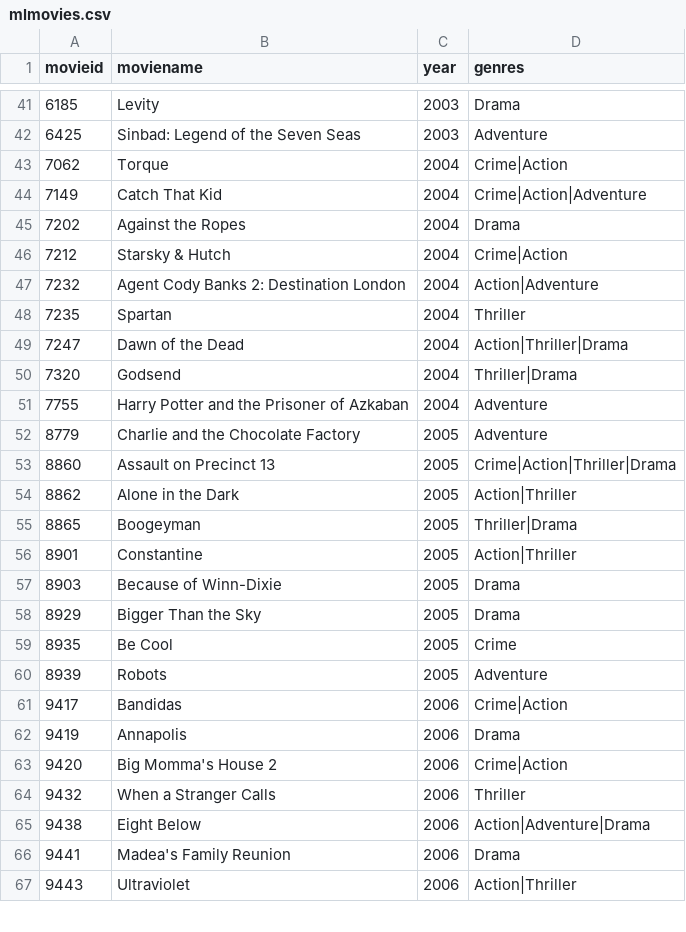
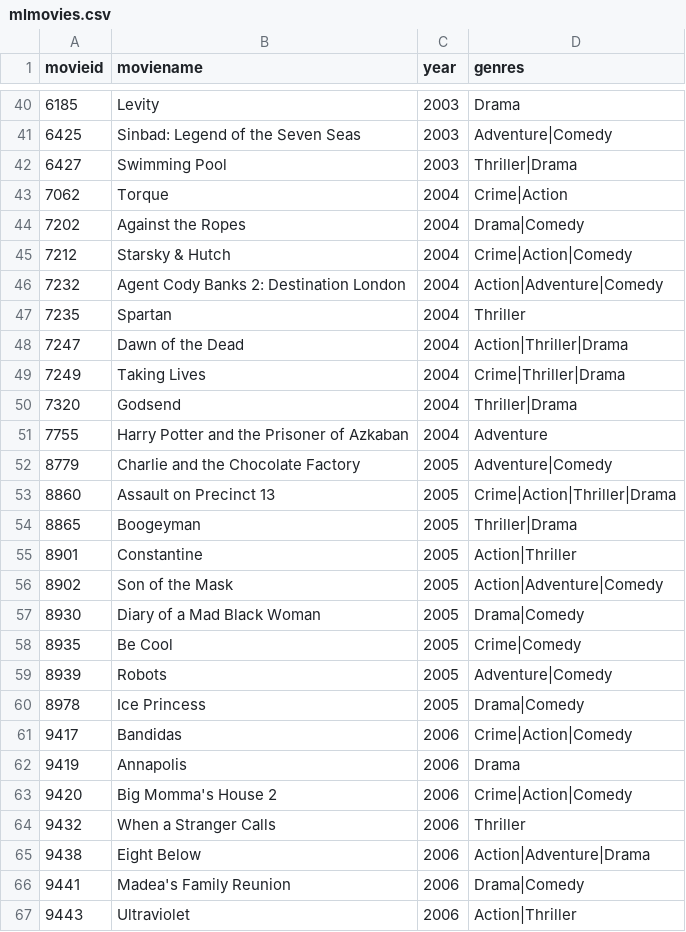
Before and after one commit to AdamGu0/Movie-Analysis, a CSV file: Phase-2_Task-3/Phase2_data/mlmovies.csv, drawn as a sheet; only a part is shown, gaps mark what is left out; the diff covers the shown part only.

```diff
--- a/Phase-2_Task-3/Phase2_data/mlmovies.csv
+++ b/Phase-2_Task-3/Phase2_data/mlmovies.csv
@@ -41,27 +40,28 @@ movieid,moviename,year,genres
 6185,Levity,2003,Drama
-6425,"Sinbad: Legend of the Seven Seas",2003,Adventure
+6425,"Sinbad: Legend of the Seven Seas",2003,Adventure|Comedy
+6427,"Swimming Pool",2003,Thriller|Drama
 7062,Torque,2004,Crime|Action
-7149,"Catch That Kid",2004,Crime|Action|Adventure
-7202,"Against the Ropes",2004,Drama
-7212,"Starsky & Hutch",2004,Crime|Action
-7232,"Agent Cody Banks 2: Destination London",2004,Action|Adventure
+7202,"Against the Ropes",2004,Drama|Comedy
+7212,"Starsky & Hutch",2004,Crime|Action|Comedy
+7232,"Agent Cody Banks 2: Destination London",2004,Action|Adventure|Comedy
 7235,Spartan,2004,Thriller
 7247,"Dawn of the Dead",2004,Action|Thriller|Drama
+7249,"Taking Lives",2004,Crime|Thriller|Drama
 7320,Godsend,2004,Thriller|Drama
 7755,"Harry Potter and the Prisoner of Azkaban",2004,Adventure
-8779,"Charlie and the Chocolate Factory",2005,Adventure
+8779,"Charlie and the Chocolate Factory",2005,Adventure|Comedy
 8860,"Assault on Precinct 13",2005,Crime|Action|Thriller|Drama
-8862,"Alone in the Dark",2005,Action|Thriller
 8865,Boogeyman,2005,Thriller|Drama
 8901,Constantine,2005,Action|Thriller
-8903,"Because of Winn-Dixie",2005,Drama
-8929,"Bigger Than the Sky",2005,Drama
-8935,"Be Cool",2005,Crime
-8939,Robots,2005,Adventure
-9417,Bandidas,2006,Crime|Action
+8902,"Son of the Mask",2005,Action|Adventure|Comedy
+8930,"Diary of a Mad Black Woman",2005,Drama|Comedy
+8935,"Be Cool",2005,Crime|Comedy
+8939,Robots,2005,Adventure|Comedy
+8978,"Ice Princess",2005,Drama|Comedy
+9417,Bandidas,2006,Crime|Action|Comedy
 9419,Annapolis,2006,Drama
-9420,"Big Momma's House 2",2006,Crime|Action
+9420,"Big Momma's House 2",2006,Crime|Action|Comedy
 9432,"When a Stranger Calls",2006,Thriller
 9438,"Eight Below",2006,Action|Adventure|Drama
-9441,"Madea's Family Reunion",2006,Drama
+9441,"Madea's Family Reunion",2006,Drama|Comedy
 9443,Ultraviolet,2006,Action|Thriller
```
Also changed, not shown: 8 added rows, 10 removed rows and 22 edited cells elsewhere in this file, Phase-2_Task-3/Outputs/Task-3-CoActor-CoActor-Matrix.csv, Phase-2_Task-3/Outputs/Task-3-a.csv, 15 other files.
